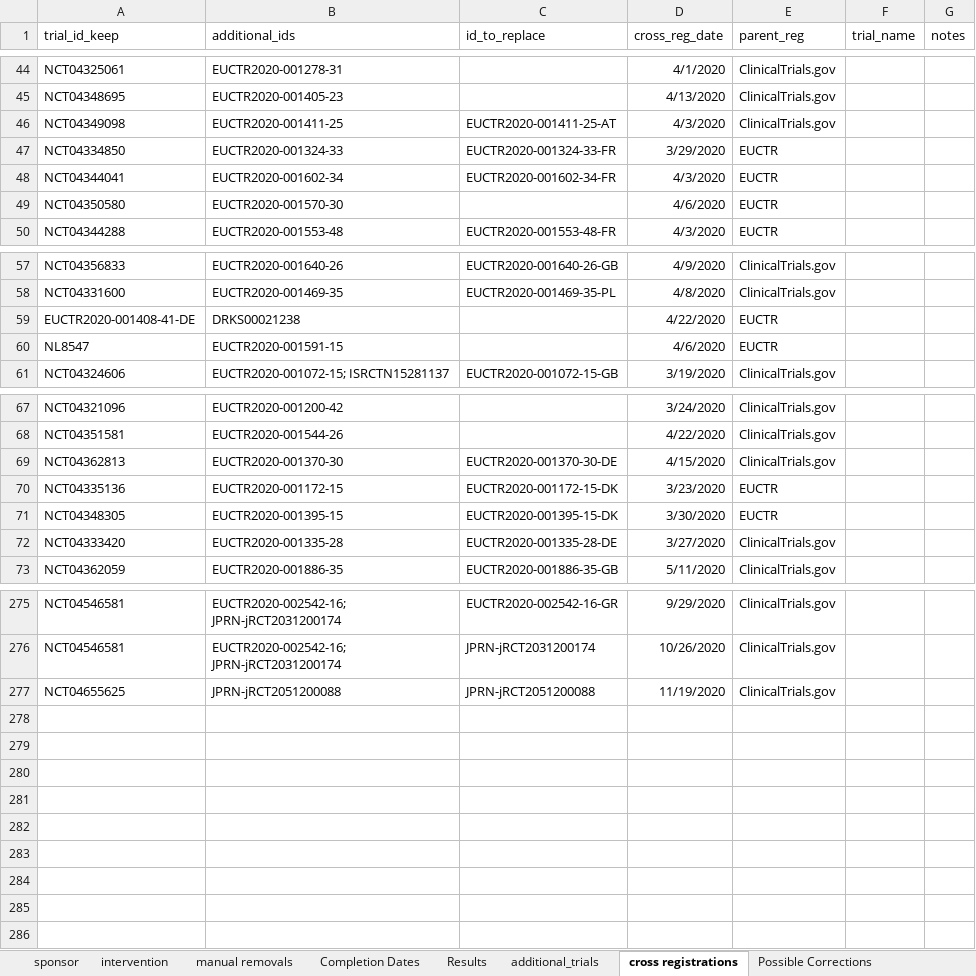
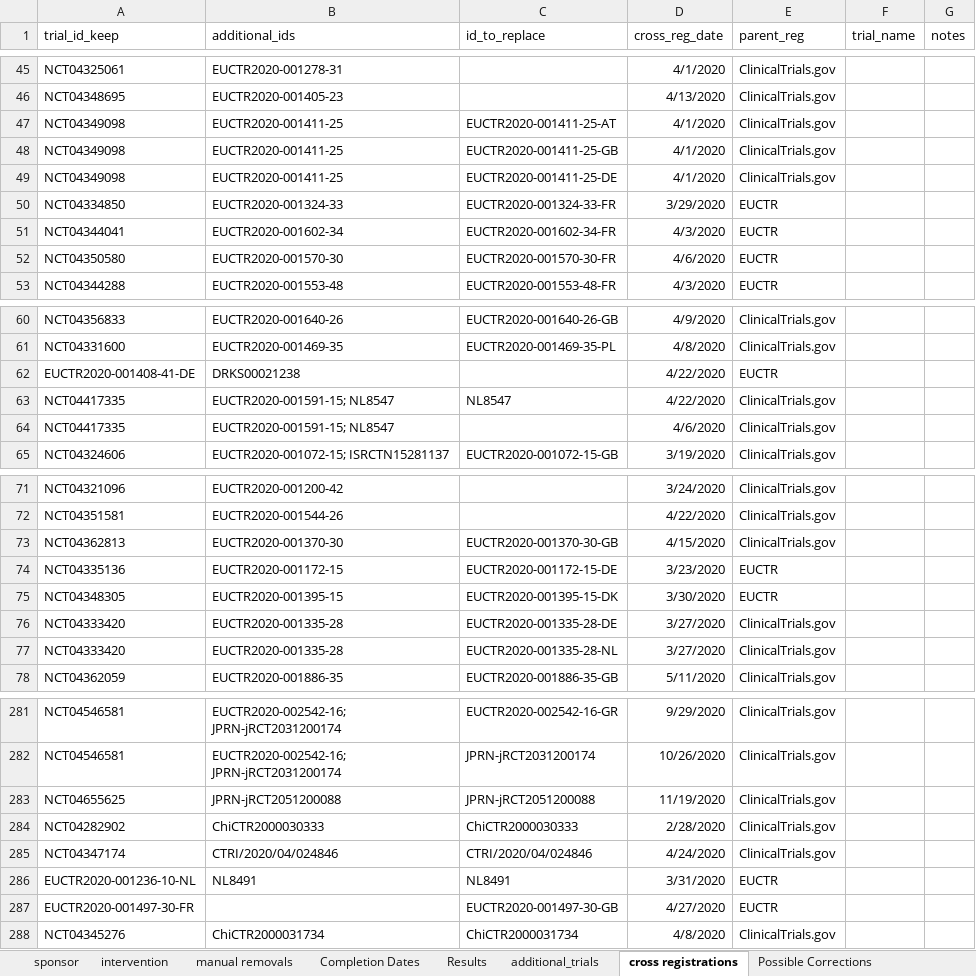
Before and after one commit to ebmdatalab/direcct-phase2-python, an Excel workbook: data/manual_data_for_covid_project.xlsx, sheet cross registrations, drawn as a sheet; only a part is shown, gaps mark what is left out; values as stored, in another font and other column widths than the file's, no borders; removed rows and columns are numbered as before the commit, all else as after; the diff covers the shown part only; the diff names each change by its address in the sheet, - before the commit and + after, or states it on an @@ line.

Commit message:
Additional data handling
1. Accounted for additional cross-registration in our dataset
2. Cleaned up the registry data to be passed on to the R pipeline
3. Beginning work on potentially improving our automated assessments

```diff
--- a/data/manual_data_for_covid_project.xlsx (sheet cross registrations)
+++ b/data/manual_data_for_covid_project.xlsx (sheet cross registrations)
-D47 (cross_reg_date): 4/3/2020
+D47 (cross_reg_date): 4/1/2020
+row 48: NCT04349098 | EUCTR2020-001411-25 | EUCTR2020-001411-25-GB | 4/1/2020 | ClinicalTrials.gov
+row 49: NCT04349098 | EUCTR2020-001411-25 | EUCTR2020-001411-25-DE | 4/1/2020 | ClinicalTrials.gov
-C52 (id_to_replace): (empty)
+C52 (id_to_replace): EUCTR2020-001570-30-FR
-row 60: NL8547 | EUCTR2020-001591-15 |  | 4/6/2020 | EUCTR
+row 63: NCT04417335 | EUCTR2020-001591-15; NL8547 | NL8547 | 4/22/2020 | ClinicalTrials.gov
+row 64: NCT04417335 | EUCTR2020-001591-15; NL8547 |  | 4/6/2020 | ClinicalTrials.gov
-C73 (id_to_replace): EUCTR2020-001370-30-DE
+C73 (id_to_replace): EUCTR2020-001370-30-GB
-C74 (id_to_replace): EUCTR2020-001172-15-DK
+C74 (id_to_replace): EUCTR2020-001172-15-DE
+row 77: NCT04333420 | EUCTR2020-001335-28 | EUCTR2020-001335-28-NL | 3/27/2020 | ClinicalTrials.gov
+row 284: NCT04282902 | ChiCTR2000030333 | ChiCTR2000030333 | 2/28/2020 | ClinicalTrials.gov
+row 285: NCT04347174 | CTRI/2020/04/024846 | CTRI/2020/04/024846 | 4/24/2020 | ClinicalTrials.gov
+row 286: EUCTR2020-001236-10-NL | NL8491 | NL8491 | 3/31/2020 | EUCTR
+row 287: EUCTR2020-001497-30-FR |  | EUCTR2020-001497-30-GB | 4/27/2020 | EUCTR
+row 288: NCT04345276 | ChiCTR2000031734 | ChiCTR2000031734 | 4/8/2020 | ClinicalTrials.gov
```
Also changed, not shown: 3 added rows, 1 removed row and 1 edited cell elsewhere in this sheet, 9 other files.
